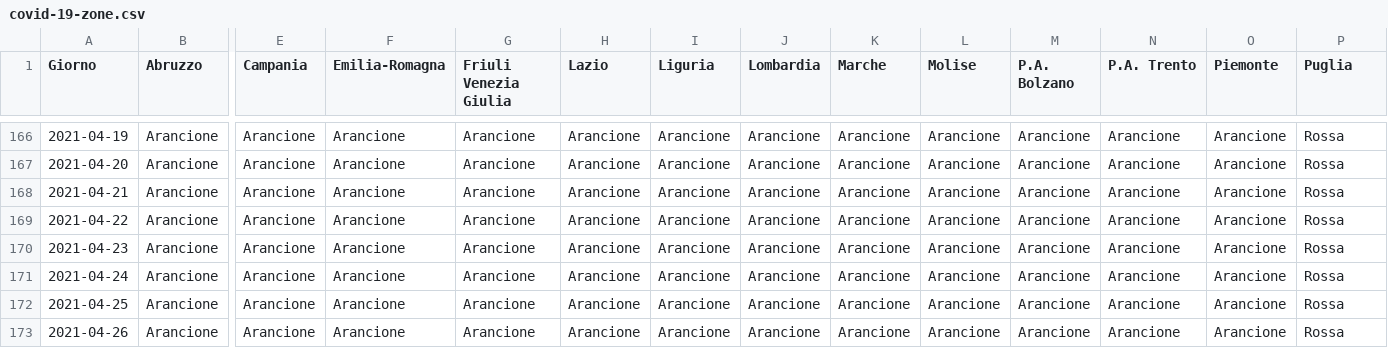
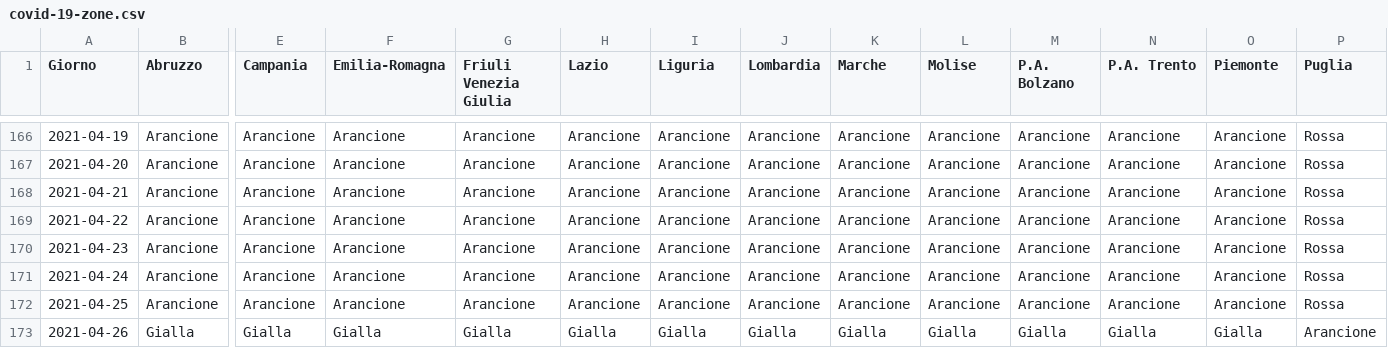
Before and after one commit to tsiotas/covid-19-zone, a CSV file: covid-19-zone.csv, drawn as a sheet; only a part is shown, gaps mark what is left out; the diff covers the shown part only; the diff names each change by its address in the sheet, - before the commit and + after, or states it on an @@ line.

```diff
--- a/covid-19-zone.csv
+++ b/covid-19-zone.csv
-B173 (Abruzzo): Arancione
+B173 (Abruzzo): Gialla
-E173 (Campania): Arancione
+E173 (Campania): Gialla
-F173 (Emilia-Romagna): Arancione
+F173 (Emilia-Romagna): Gialla
-G173 (Friuli Venezia Giulia): Arancione
+G173 (Friuli Venezia Giulia): Gialla
-H173 (Lazio): Arancione
+H173 (Lazio): Gialla
-I173 (Liguria): Arancione
+I173 (Liguria): Gialla
-J173 (Lombardia): Arancione
+J173 (Lombardia): Gialla
-K173 (Marche): Arancione
+K173 (Marche): Gialla
-L173 (Molise): Arancione
+L173 (Molise): Gialla
-M173 (P.A. Bolzano): Arancione
+M173 (P.A. Bolzano): Gialla
-N173 (P.A. Trento): Arancione
+N173 (P.A. Trento): Gialla
-O173 (Piemonte): Arancione
+O173 (Piemonte): Gialla
-P173 (Puglia): Rossa
+P173 (Puglia): Arancione
```
Also changed, not shown: 8 edited cells elsewhere in this file, 2 other files.
